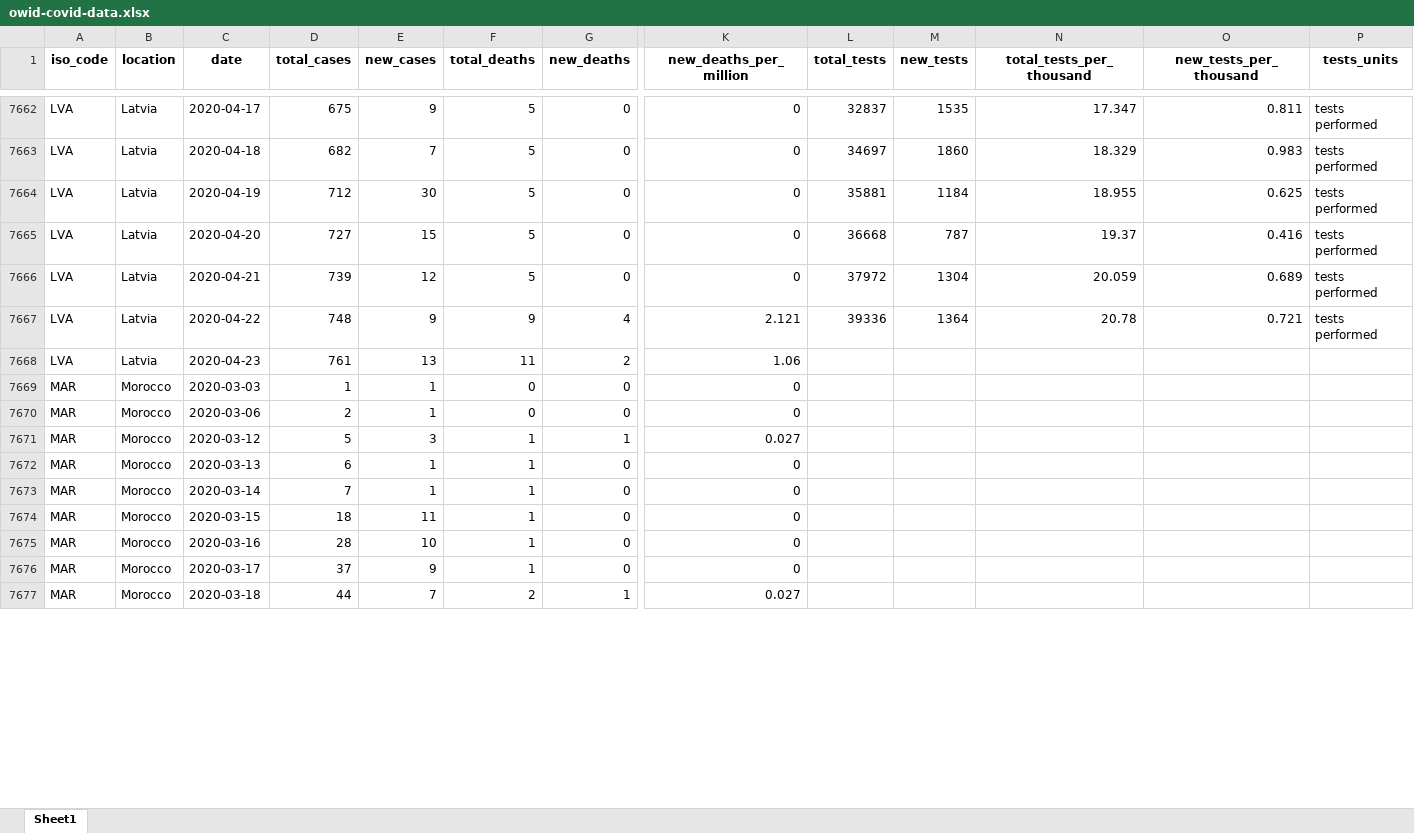
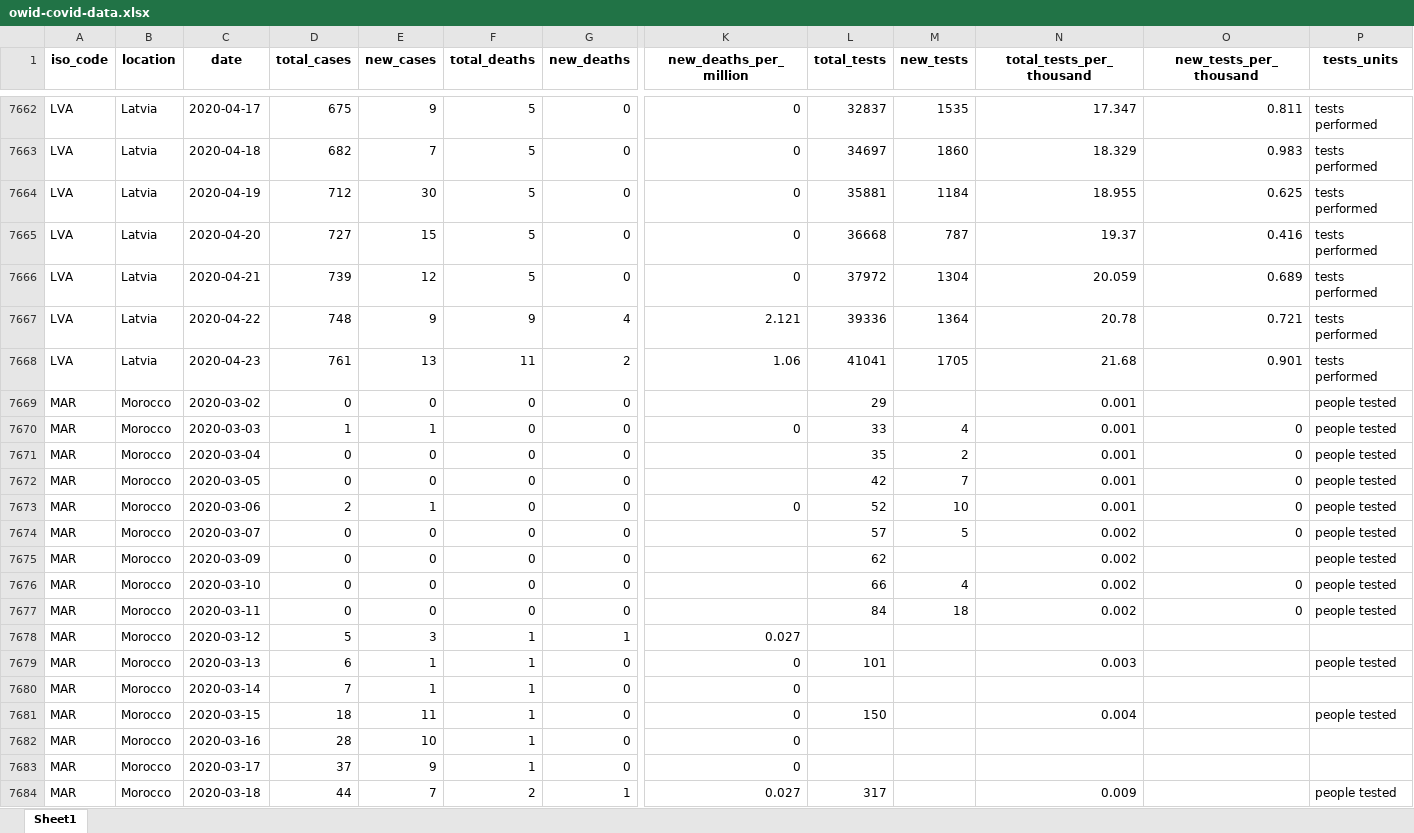
Before and after one commit to hjstein/covid-19-data, an Excel workbook: public/data/owid-covid-data.xlsx, sheet Sheet1, drawn as a sheet; only a part is shown, gaps mark what is left out; values as stored, in another font and other column widths than the file's, no borders; addresses are those after the commit; rows hold the shown columns only; the diff covers the shown part only; the diff names each change by its address in the sheet, - before the commit and + after, or states it on an @@ line.

```diff
--- a/public/data/owid-covid-data.xlsx (sheet Sheet1)
+++ b/public/data/owid-covid-data.xlsx (sheet Sheet1)
-L7668 (total_tests): (empty)
+L7668 (total_tests): 41041
-M7668 (new_tests): (empty)
+M7668 (new_tests): 1705
-N7668 (total_tests_per_thousand): (empty)
+N7668 (total_tests_per_thousand): 21.68
-O7668 (new_tests_per_thousand): (empty)
+O7668 (new_tests_per_thousand): 0.901
-P7668 (tests_units): (empty)
+P7668 (tests_units): tests performed
+row 7669: MAR | Morocco | 2020-03-02 | 0 | 0 | 0 | 0 |  | 29 |  | 0.001 |  | people tested
-L7670 (total_tests): (empty)
+L7670 (total_tests): 33
-M7670 (new_tests): (empty)
+M7670 (new_tests): 4
-N7670 (total_tests_per_thousand): (empty)
+N7670 (total_tests_per_thousand): 0.001
-O7670 (new_tests_per_thousand): (empty)
+O7670 (new_tests_per_thousand): 0
-P7670 (tests_units): (empty)
+P7670 (tests_units): people tested
+row 7671: MAR | Morocco | 2020-03-04 | 0 | 0 | 0 | 0 |  | 35 | 2 | 0.001 | 0 | people tested
+row 7672: MAR | Morocco | 2020-03-05 | 0 | 0 | 0 | 0 |  | 42 | 7 | 0.001 | 0 | people tested
-L7673 (total_tests): (empty)
+L7673 (total_tests): 52
-M7673 (new_tests): (empty)
+M7673 (new_tests): 10
-N7673 (total_tests_per_thousand): (empty)
+N7673 (total_tests_per_thousand): 0.001
-O7673 (new_tests_per_thousand): (empty)
+O7673 (new_tests_per_thousand): 0
-P7673 (tests_units): (empty)
+P7673 (tests_units): people tested
+row 7674: MAR | Morocco | 2020-03-07 | 0 | 0 | 0 | 0 |  | 57 | 5 | 0.002 | 0 | people tested
+row 7675: MAR | Morocco | 2020-03-09 | 0 | 0 | 0 | 0 |  | 62 |  | 0.002 |  | people tested
+row 7676: MAR | Morocco | 2020-03-10 | 0 | 0 | 0 | 0 |  | 66 | 4 | 0.002 | 0 | people tested
+row 7677: MAR | Morocco | 2020-03-11 | 0 | 0 | 0 | 0 |  | 84 | 18 | 0.002 | 0 | people tested
-L7679 (total_tests): (empty)
+L7679 (total_tests): 101
-N7679 (total_tests_per_thousand): (empty)
+N7679 (total_tests_per_thousand): 0.003
-P7679 (tests_units): (empty)
+P7679 (tests_units): people tested
-L7681 (total_tests): (empty)
+L7681 (total_tests): 150
-N7681 (total_tests_per_thousand): (empty)
+N7681 (total_tests_per_thousand): 0.004
-P7681 (tests_units): (empty)
+P7681 (tests_units): people tested
-L7684 (total_tests): (empty)
+L7684 (total_tests): 317
-N7684 (total_tests_per_thousand): (empty)
+N7684 (total_tests_per_thousand): 0.009
-P7684 (tests_units): (empty)
+P7684 (tests_units): people tested
```
Also changed, not shown: 1164 edited cells elsewhere in this sheet, public/data/testing/covid-testing.xlsx, 3 other files.
